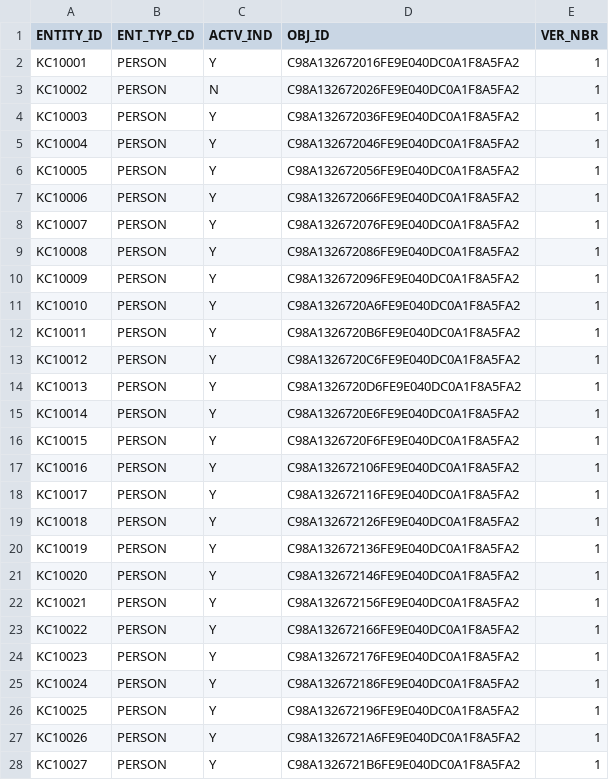
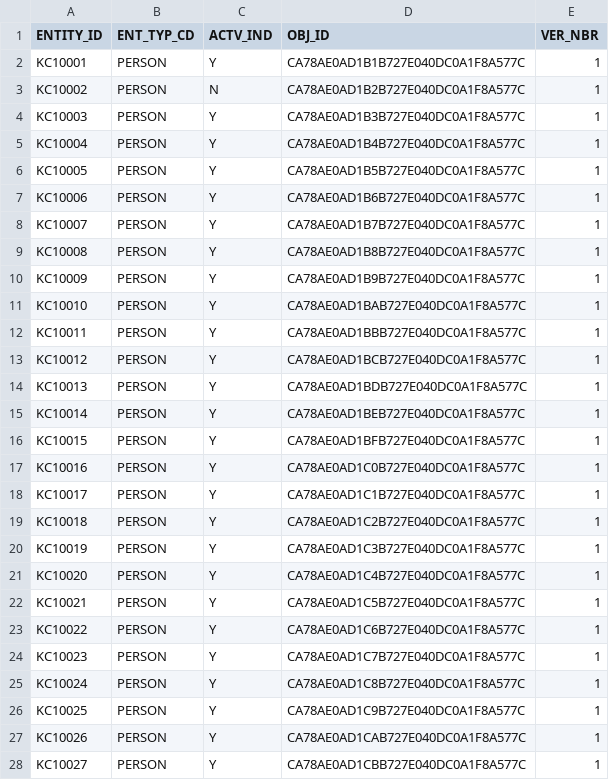
Before and after one commit to kuali/kc, a CSV file: scripts/rice-overlay-scripts/bootstrap/KRIM_ENTITY_ENT_TYP_T.csv, drawn as a sheet; only a part is shown; the diff covers the shown part only.

```diff
--- a/scripts/rice-overlay-scripts/bootstrap/KRIM_ENTITY_ENT_TYP_T.csv
+++ b/scripts/rice-overlay-scripts/bootstrap/KRIM_ENTITY_ENT_TYP_T.csv
@@ -1,28 +1,28 @@
 "ENTITY_ID","ENT_TYP_CD","ACTV_IND","OBJ_ID","VER_NBR"
-"KC10001","PERSON","Y","C98A132672016FE9E040DC0A1F8A5FA2",1
-"KC10002","PERSON","N","C98A132672026FE9E040DC0A1F8A5FA2",1
-"KC10003","PERSON","Y","C98A132672036FE9E040DC0A1F8A5FA2",1
-"KC10004","PERSON","Y","C98A132672046FE9E040DC0A1F8A5FA2",1
-"KC10005","PERSON","Y","C98A132672056FE9E040DC0A1F8A5FA2",1
-"KC10006","PERSON","Y","C98A132672066FE9E040DC0A1F8A5FA2",1
-"KC10007","PERSON","Y","C98A132672076FE9E040DC0A1F8A5FA2",1
-"KC10008","PERSON","Y","C98A132672086FE9E040DC0A1F8A5FA2",1
-"KC10009","PERSON","Y","C98A132672096FE9E040DC0A1F8A5FA2",1
-"KC10010","PERSON","Y","C98A1326720A6FE9E040DC0A1F8A5FA2",1
-"KC10011","PERSON","Y","C98A1326720B6FE9E040DC0A1F8A5FA2",1
-"KC10012","PERSON","Y","C98A1326720C6FE9E040DC0A1F8A5FA2",1
-"KC10013","PERSON","Y","C98A1326720D6FE9E040DC0A1F8A5FA2",1
-"KC10014","PERSON","Y","C98A1326720E6FE9E040DC0A1F8A5FA2",1
-"KC10015","PERSON","Y","C98A1326720F6FE9E040DC0A1F8A5FA2",1
-"KC10016","PERSON","Y","C98A132672106FE9E040DC0A1F8A5FA2",1
-"KC10017","PERSON","Y","C98A132672116FE9E040DC0A1F8A5FA2",1
-"KC10018","PERSON","Y","C98A132672126FE9E040DC0A1F8A5FA2",1
-"KC10019","PERSON","Y","C98A132672136FE9E040DC0A1F8A5FA2",1
-"KC10020","PERSON","Y","C98A132672146FE9E040DC0A1F8A5FA2",1
-"KC10021","PERSON","Y","C98A132672156FE9E040DC0A1F8A5FA2",1
-"KC10022","PERSON","Y","C98A132672166FE9E040DC0A1F8A5FA2",1
-"KC10023","PERSON","Y","C98A132672176FE9E040DC0A1F8A5FA2",1
-"KC10024","PERSON","Y","C98A132672186FE9E040DC0A1F8A5FA2",1
-"KC10025","PERSON","Y","C98A132672196FE9E040DC0A1F8A5FA2",1
-"KC10026","PERSON","Y","C98A1326721A6FE9E040DC0A1F8A5FA2",1
-"KC10027","PERSON","Y","C98A1326721B6FE9E040DC0A1F8A5FA2",1
+"KC10001","PERSON","Y","CA78AE0AD1B1B727E040DC0A1F8A577C",1
+"KC10002","PERSON","N","CA78AE0AD1B2B727E040DC0A1F8A577C",1
+"KC10003","PERSON","Y","CA78AE0AD1B3B727E040DC0A1F8A577C",1
+"KC10004","PERSON","Y","CA78AE0AD1B4B727E040DC0A1F8A577C",1
+"KC10005","PERSON","Y","CA78AE0AD1B5B727E040DC0A1F8A577C",1
+"KC10006","PERSON","Y","CA78AE0AD1B6B727E040DC0A1F8A577C",1
+"KC10007","PERSON","Y","CA78AE0AD1B7B727E040DC0A1F8A577C",1
+"KC10008","PERSON","Y","CA78AE0AD1B8B727E040DC0A1F8A577C",1
+"KC10009","PERSON","Y","CA78AE0AD1B9B727E040DC0A1F8A577C",1
+"KC10010","PERSON","Y","CA78AE0AD1BAB727E040DC0A1F8A577C",1
+"KC10011","PERSON","Y","CA78AE0AD1BBB727E040DC0A1F8A577C",1
+"KC10012","PERSON","Y","CA78AE0AD1BCB727E040DC0A1F8A577C",1
+"KC10013","PERSON","Y","CA78AE0AD1BDB727E040DC0A1F8A577C",1
+"KC10014","PERSON","Y","CA78AE0AD1BEB727E040DC0A1F8A577C",1
+"KC10015","PERSON","Y","CA78AE0AD1BFB727E040DC0A1F8A577C",1
+"KC10016","PERSON","Y","CA78AE0AD1C0B727E040DC0A1F8A577C",1
+"KC10017","PERSON","Y","CA78AE0AD1C1B727E040DC0A1F8A577C",1
+"KC10018","PERSON","Y","CA78AE0AD1C2B727E040DC0A1F8A577C",1
+"KC10019","PERSON","Y","CA78AE0AD1C3B727E040DC0A1F8A577C",1
+"KC10020","PERSON","Y","CA78AE0AD1C4B727E040DC0A1F8A577C",1
+"KC10021","PERSON","Y","CA78AE0AD1C5B727E040DC0A1F8A577C",1
+"KC10022","PERSON","Y","CA78AE0AD1C6B727E040DC0A1F8A577C",1
+"KC10023","PERSON","Y","CA78AE0AD1C7B727E040DC0A1F8A577C",1
+"KC10024","PERSON","Y","CA78AE0AD1C8B727E040DC0A1F8A577C",1
+"KC10025","PERSON","Y","CA78AE0AD1C9B727E040DC0A1F8A577C",1
+"KC10026","PERSON","Y","CA78AE0AD1CAB727E040DC0A1F8A577C",1
+"KC10027","PERSON","Y","CA78AE0AD1CBB727E040DC0A1F8A577C",1
```
Also changed, not shown: 66 edited cells elsewhere in this file, scripts/rice-overlay-scripts/bootstrap/KRIM_ENTITY_EMAIL_T.csv, scripts/rice-overlay-scripts/bootstrap/KRIM_ENTITY_EMP_INFO_T.csv, 22 other files.
